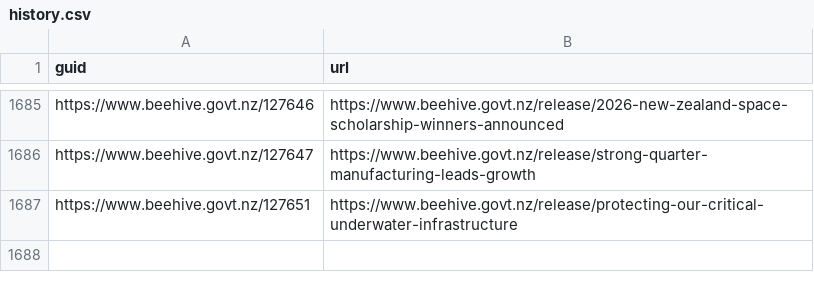
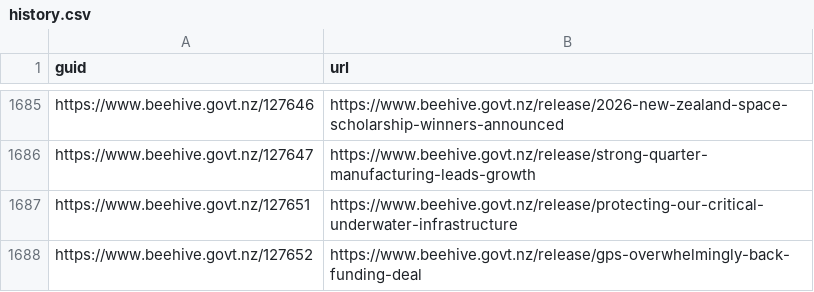
Before and after one commit to marcus-crane/hivesky, a CSV file: beehive/history.csv, drawn as a sheet; only a part is shown, gaps mark what is left out; the diff names each change by its address in the sheet, - before the commit and + after, or states it on an @@ line.

Commit message:
New releases have been syndicated

```diff
--- a/beehive/history.csv
+++ b/beehive/history.csv
+row 1688: https://www.beehive.govt.nz/127652 | https://www.beehive.govt.nz/release/gps-overwhelmingly-back-funding-deal
```
